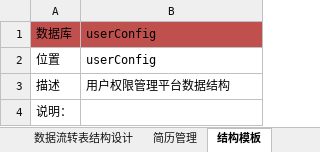
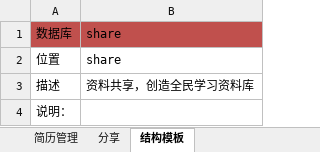
Before and after one commit to 514840279/danyuan-application-cloud, an Excel workbook: design/数据库设计.xlsx, sheet 结构模板, drawn as a sheet; values as stored, in another font and other column widths than the file's, no borders; the diff names each change by its address in the sheet, - before the commit and + after, or states it on an @@ line.

```diff
--- a/design/数据库设计.xlsx (sheet 结构模板)
+++ b/design/数据库设计.xlsx (sheet 结构模板)
+sheet tab: 分享
-B1:B2: userConfig
+B1:B2: share
-B3: 用户权限管理平台数据结构
+B3: 资料共享，创造全民学习资料库
```
Also changed, not shown: sheet 简历管理.
